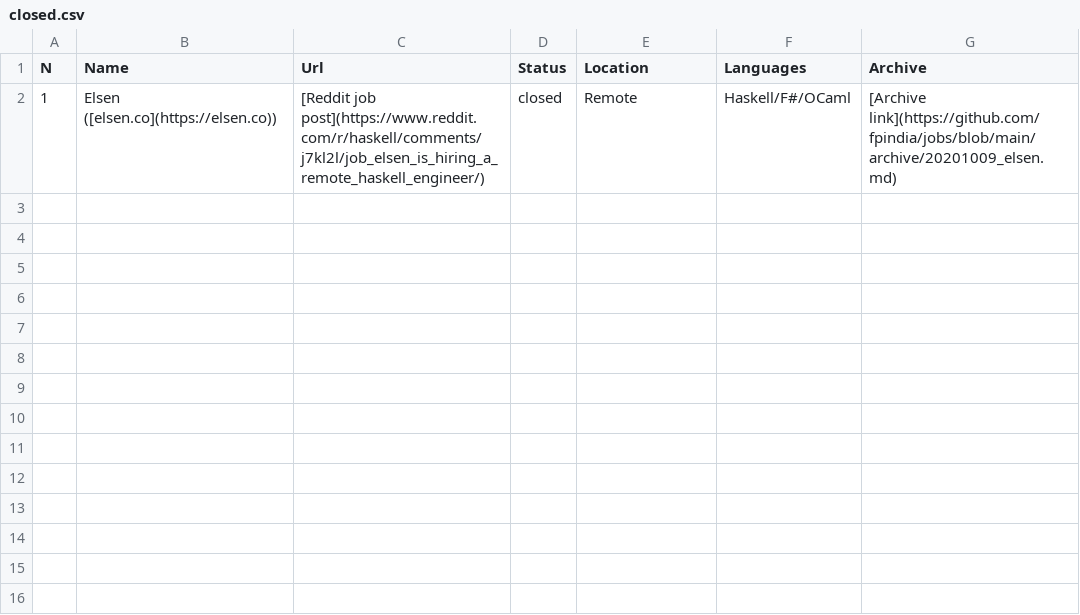
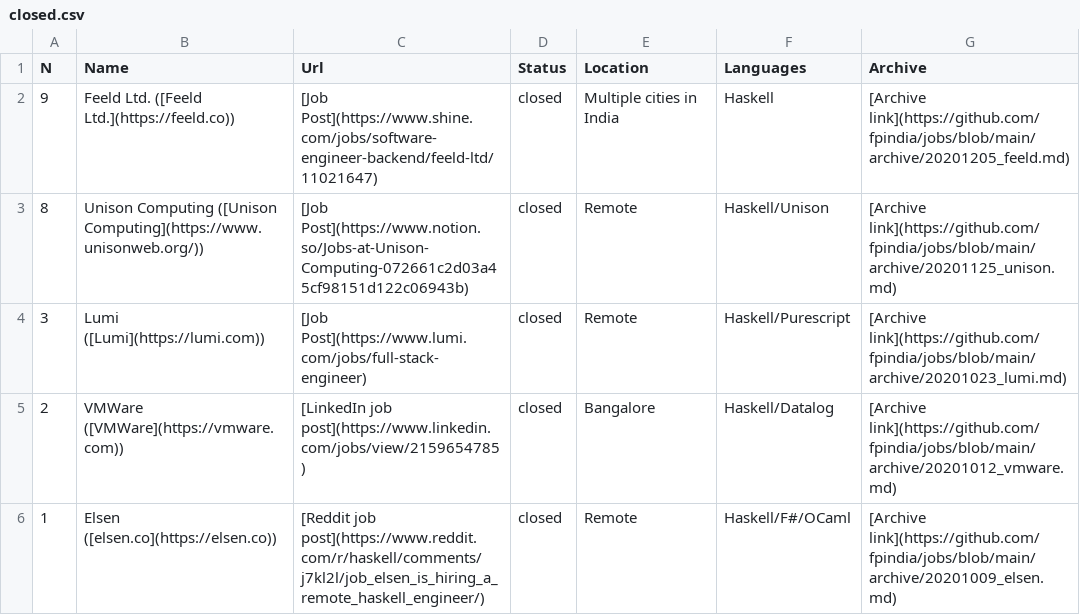
Before and after one commit to fpindia/jobs, a CSV file: raw/closed.csv, drawn as a sheet; the diff names each change by its address in the sheet, - before the commit and + after, or states it on an @@ line.

Commit message:
Update closed.csv

```diff
--- a/raw/closed.csv
+++ b/raw/closed.csv
+row 2: 9 | Feeld Ltd. ([Feeld Ltd.](https://feeld.co)) | [Job Post](https://www.shine.com/jobs/software-engineer-backend/feeld-ltd/11021647) | closed | Multiple cities in India | Haskell | [Archive link](https://github.com/fpindia/jobs/blob/main/archive/20201205_feeld.md)
+row 3: 8 | Unison Computing ([Unison Computing](https://www.unisonweb.org/)) | [Job Post](https://www.notion.so/Jobs-at-Unison-Computing-072661c2d03a45cf98151d122c06943b) | closed | Remote | Haskell/Unison | [Archive link](https://github.com/fpindia/jobs/blob/main/archive/20201125_unison.md)
+row 4: 3 | Lumi ([Lumi](https://lumi.com)) | [Job Post](https://www.lumi.com/jobs/full-stack-engineer) | closed | Remote | Haskell/Purescript | [Archive link](https://github.com/fpindia/jobs/blob/main/archive/20201023_lumi.md)
+row 5: 2 | VMWare ([VMWare](https://vmware.com)) | [LinkedIn job post](https://www.linkedin.com/jobs/view/2159654785) | closed | Bangalore | Haskell/Datalog | [Archive link](https://github.com/fpindia/jobs/blob/main/archive/20201012_vmware.md)
```
